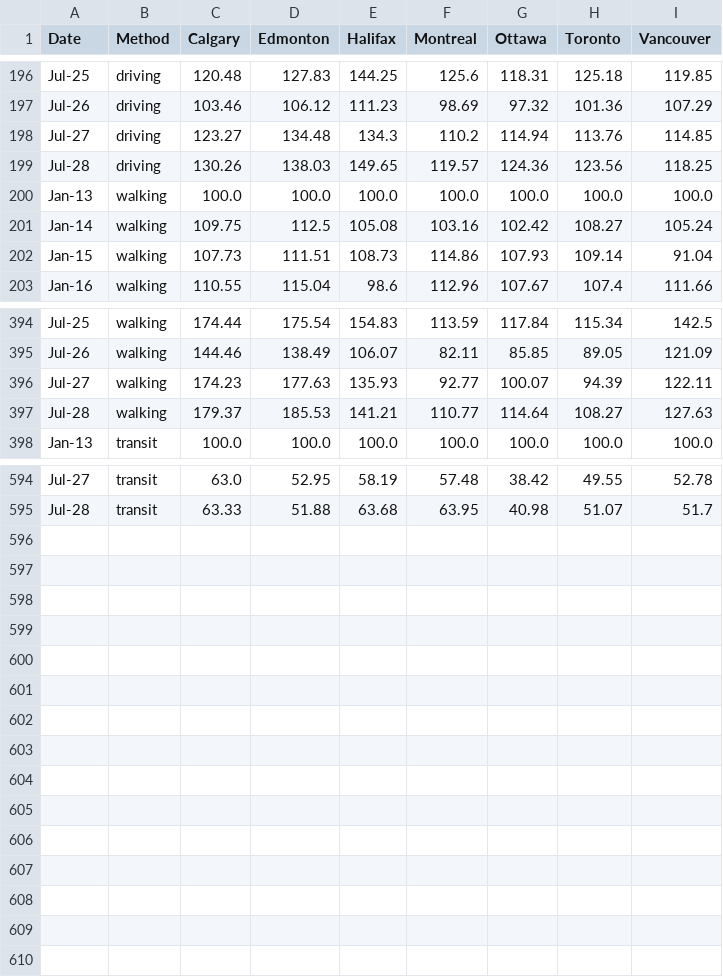
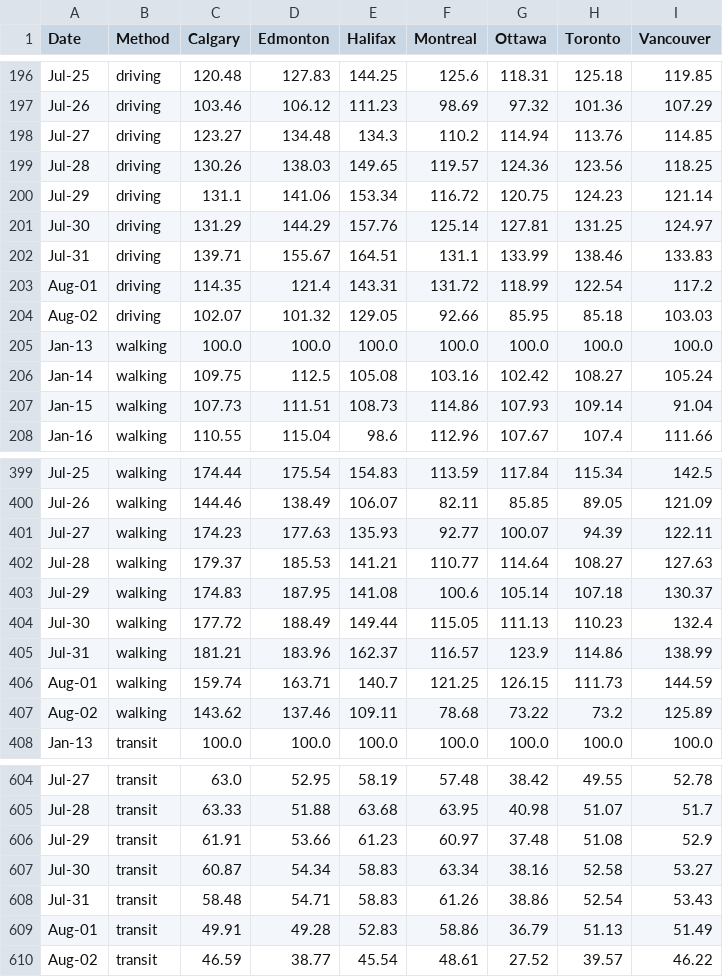
Before and after one commit to cdhoweinstitute/COVID-Canada, a CSV file: apple_mobility.csv, drawn as a sheet; only a part is shown, gaps mark what is left out; the diff names each change by its address in the sheet, - before the commit and + after, or states it on an @@ line.

```diff
--- a/apple_mobility.csv
+++ b/apple_mobility.csv
+row 200: Jul-29 | driving | 131.1 | 141.06 | 153.34 | 116.72 | 120.75 | 124.23 | 121.14
+row 201: Jul-30 | driving | 131.29 | 144.29 | 157.76 | 125.14 | 127.81 | 131.25 | 124.97
+row 202: Jul-31 | driving | 139.71 | 155.67 | 164.51 | 131.1 | 133.99 | 138.46 | 133.83
+row 203: Aug-01 | driving | 114.35 | 121.4 | 143.31 | 131.72 | 118.99 | 122.54 | 117.2
+row 204: Aug-02 | driving | 102.07 | 101.32 | 129.05 | 92.66 | 85.95 | 85.18 | 103.03
+row 403: Jul-29 | walking | 174.83 | 187.95 | 141.08 | 100.6 | 105.14 | 107.18 | 130.37
+row 404: Jul-30 | walking | 177.72 | 188.49 | 149.44 | 115.05 | 111.13 | 110.23 | 132.4
+row 405: Jul-31 | walking | 181.21 | 183.96 | 162.37 | 116.57 | 123.9 | 114.86 | 138.99
+row 406: Aug-01 | walking | 159.74 | 163.71 | 140.7 | 121.25 | 126.15 | 111.73 | 144.59
+row 407: Aug-02 | walking | 143.62 | 137.46 | 109.11 | 78.68 | 73.22 | 73.2 | 125.89
+row 606: Jul-29 | transit | 61.91 | 53.66 | 61.23 | 60.97 | 37.48 | 51.08 | 52.9
+row 607: Jul-30 | transit | 60.87 | 54.34 | 58.83 | 63.34 | 38.16 | 52.58 | 53.27
+row 608: Jul-31 | transit | 58.48 | 54.71 | 58.83 | 61.26 | 38.86 | 52.54 | 53.43
+row 609: Aug-01 | transit | 49.91 | 49.28 | 52.83 | 58.86 | 36.79 | 51.13 | 51.49
+row 610: Aug-02 | transit | 46.59 | 38.77 | 45.54 | 48.61 | 27.52 | 39.57 | 46.22
```
Also changed, not shown: google_mobility.csv, growth.csv, 5 other files.
